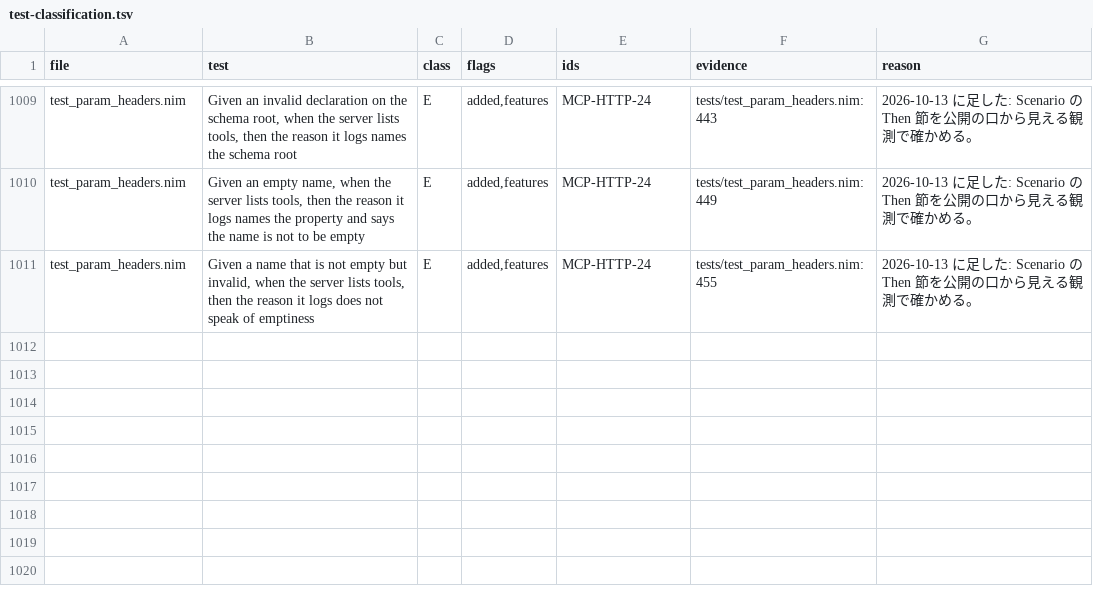
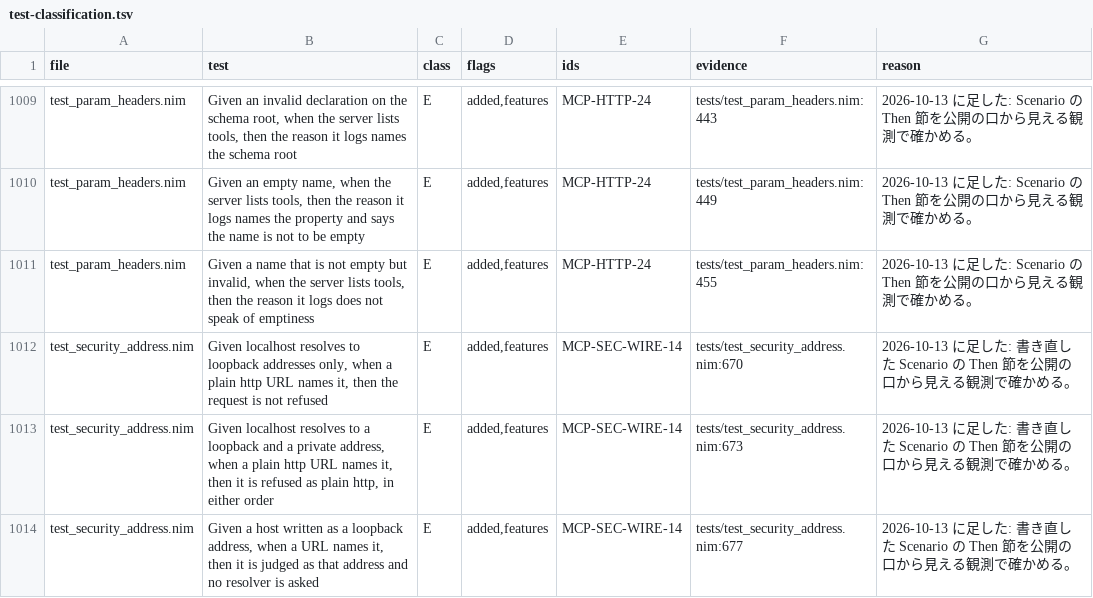
Before and after one commit to jasagiri/mcp-nim-sdk, a TSV file: docs/quality/test-classification.tsv, drawn as a sheet; only a part is shown, gaps mark what is left out.

```diff
--- a/docs/quality/test-classification.tsv
+++ b/docs/quality/test-classification.tsv
@@ -1011 +1011,4 @@ test_param_headers.nim	Given an empty name, when the server lists tools, then th
 test_param_headers.nim	Given a name that is not empty but invalid, when the server lists tools, then the reason it logs does not speak of emptiness	E	added,features	MCP-HTTP-24	tests/test_param_headers.nim:455	2026-10-13 に足した: Scenario の Then 節を公開の口から見える観測で確かめる。
+test_security_address.nim	Given localhost resolves to loopback addresses only, when a plain http URL names it, then the request is not refused	E	added,features	MCP-SEC-WIRE-14	tests/test_security_address.nim:670	2026-10-13 に足した: 書き直した Scenario の Then 節を公開の口から見える観測で確かめる。
+test_security_address.nim	Given localhost resolves to a loopback and a private address, when a plain http URL names it, then it is refused as plain http, in either order	E	added,features	MCP-SEC-WIRE-14	tests/test_security_address.nim:673	2026-10-13 に足した: 書き直した Scenario の Then 節を公開の口から見える観測で確かめる。
+test_security_address.nim	Given a host written as a loopback address, when a URL names it, then it is judged as that address and no resolver is asked	E	added,features	MCP-SEC-WIRE-14	tests/test_security_address.nim:677	2026-10-13 に足した: 書き直した Scenario の Then 節を公開の口から見える観測で確かめる。
```
Also changed, not shown: docs/quality/spec-viewpoints.tsv, 9 other files.
